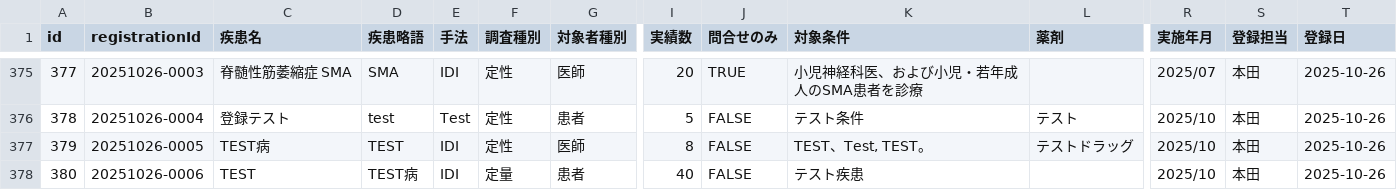
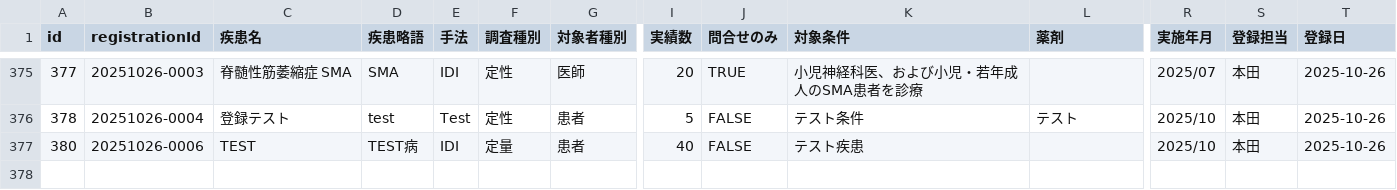
Before and after one commit to Yoshi-Seed/global, a CSV file: project-tracker/seed_planning_data.csv, drawn as a sheet; only a part is shown, gaps mark what is left out; rows hold the shown columns only; the diff names each change by its address in the sheet, - before the commit and + after, or states it on an @@ line.

Commit message:
Update seed_planning_data.csv

```diff
--- a/project-tracker/seed_planning_data.csv
+++ b/project-tracker/seed_planning_data.csv
-row 377: 379 | 20251026-0005 | TEST病 | TEST | IDI | 定性 | 医師 | 8 | FALSE | TEST、Test, TEST。 | テストドラッグ | 2025/10 | 本田 | 2025-10-26
```
